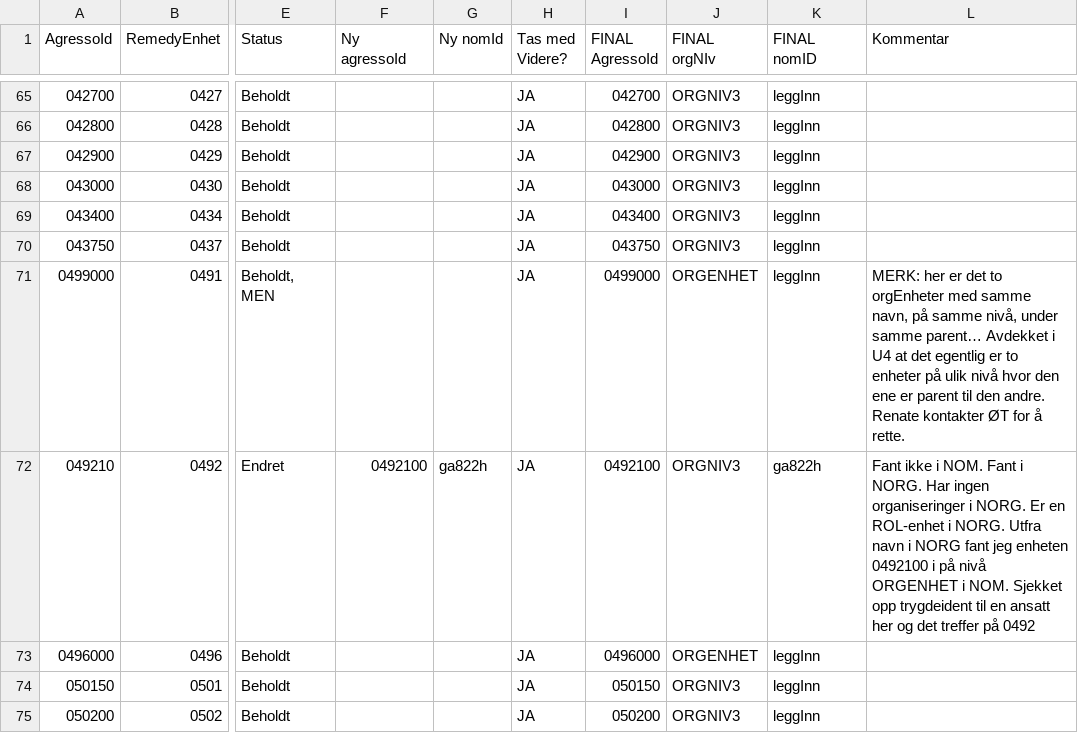
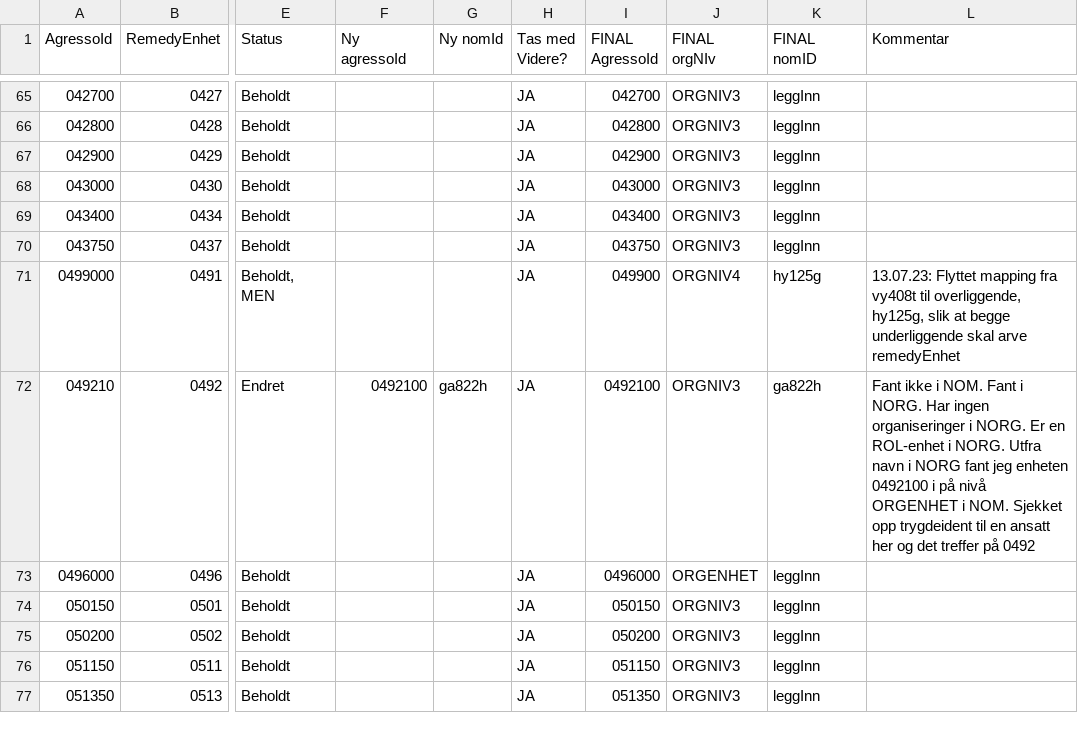
Before and after one commit to navikt/nom, a CSV file: apps/api/src/main/resources/remedy/data.csv, drawn as a sheet; only a part is shown, gaps mark what is left out; the shorter side is filled out with more unchanged rows; the diff names each change by its address in the sheet, - before the commit and + after, or states it on an @@ line.

Commit message:
Oppdatert mapping for 0491

```diff
--- a/apps/api/src/main/resources/remedy/data.csv
+++ b/apps/api/src/main/resources/remedy/data.csv
-I71 (FINAL AgressoId): 0499000
+I71 (FINAL AgressoId): 049900
-J71 (FINAL orgNIv): ORGENHET
+J71 (FINAL orgNIv): ORGNIV4
-K71 (FINAL nomID): leggInn
+K71 (FINAL nomID): hy125g
-L71 (Kommentar): MERK: her er det to orgEnheter med samme navn, på samme nivå, under samme parent… Avdekket i U4 at det egentlig er to enheter på ulik nivå hvor den ene er parent til den andre. Renate kontakter ØT for å rette.
+L71 (Kommentar): 13.07.23: Flyttet mapping fra vy408t til overliggende, hy125g, slik at begge underliggende skal arve remedyEnhet
```
